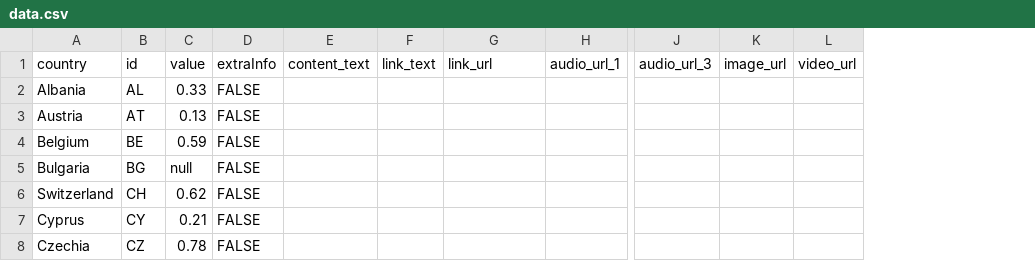
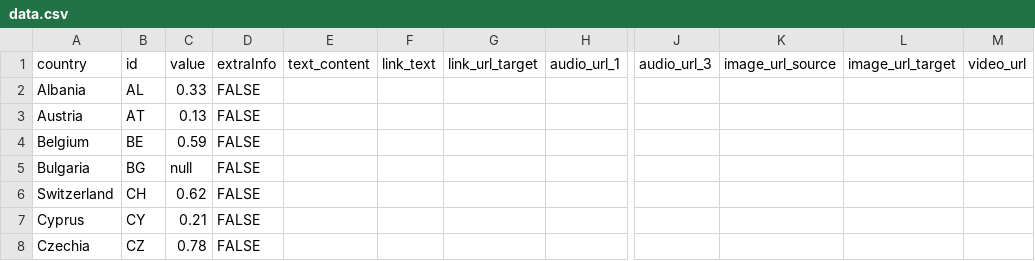
Before and after one commit to EuranetPlus/map-europe, a CSV file: static/data/thematic/data.csv, drawn as a sheet; only a part is shown, gaps mark what is left out; removed rows and columns are numbered as before the commit, all else as after; the diff covers the shown part only; the diff names each change by its address in the sheet, - before the commit and + after, or states it on an @@ line.

```diff
--- a/static/data/thematic/data.csv
+++ b/static/data/thematic/data.csv
-column K (image_url), empty
+column K (image_url_source), empty
+column L (image_url_target), empty
-E1: content_text
+E1: text_content
-G1: link_url
+G1: link_url_target
```
Also changed, not shown: 10 edited cells elsewhere in this file, 3 other files.
